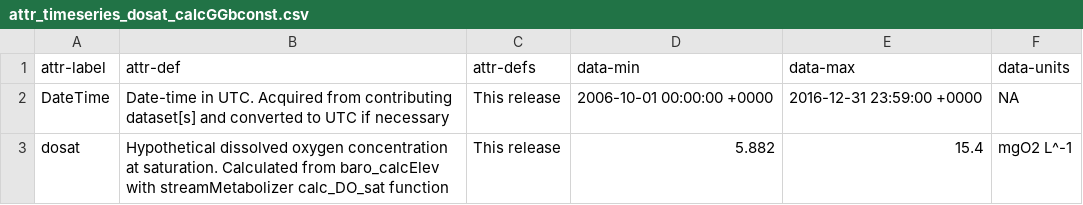
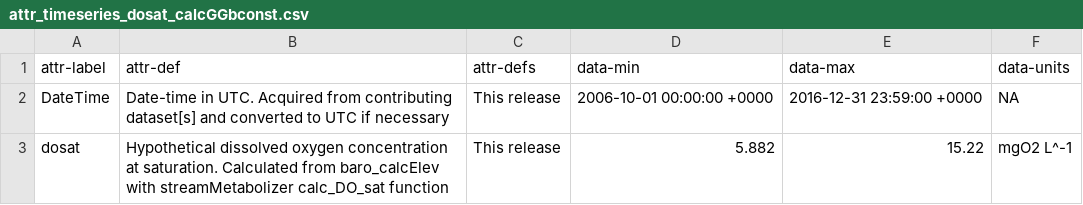
Before and after one commit to aappling-usgs/stream_metab_usa, a CSV file: 4_data_release/in/attr_timeseries_dosat_calcGGbconst.csv, drawn as a sheet.

Commit message:
rebuild & repost timeseries metadata

```diff
--- a/4_data_release/in/attr_timeseries_dosat_calcGGbconst.csv
+++ b/4_data_release/in/attr_timeseries_dosat_calcGGbconst.csv
@@ -2,2 +2,2 @@ attr-label,attr-def,attr-defs,data-min,data-max,data-units
 DateTime,Date-time in UTC. Acquired from contributing dataset[s] and converted to UTC if necessary,This release,2006-10-01 00:00:00 +0000,2016-12-31 23:59:00 +0000,NA
-dosat,Hypothetical dissolved oxygen concentration at saturation. Calculated from baro_calcElev with streamMetabolizer calc_DO_sat function,This release,5.882,15.4,mgO2 L^-1
+dosat,Hypothetical dissolved oxygen concentration at saturation. Calculated from baro_calcElev with streamMetabolizer calc_DO_sat function,This release,5.882,15.22,mgO2 L^-1
```
Also changed, not shown: 4_data_release/in/attr_timeseries_disch_nwis.csv, 4_data_release/in/attr_timeseries_doobs_nwis.csv, 10 other files.
